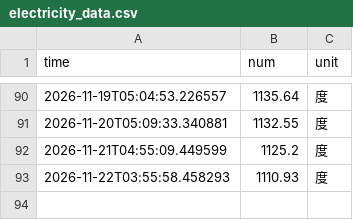
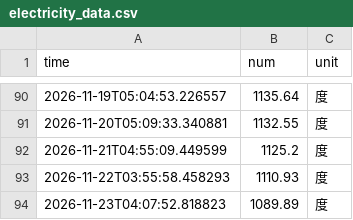
Before and after one commit to Luke-Evan/nju_power_monitor, a CSV file: data/electricity_data.csv, drawn as a sheet; only a part is shown, gaps mark what is left out.

```diff
--- a/data/electricity_data.csv
+++ b/data/electricity_data.csv
@@ -93 +93,2 @@ time,num,unit
 2026-11-22T03:55:58.458293,1110.93,度
+2026-11-23T04:07:52.818823,1089.89,度
```
